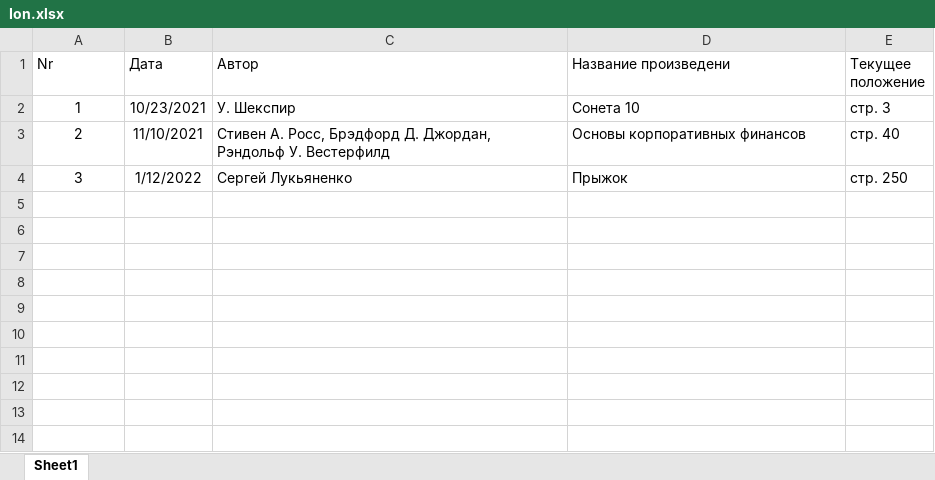
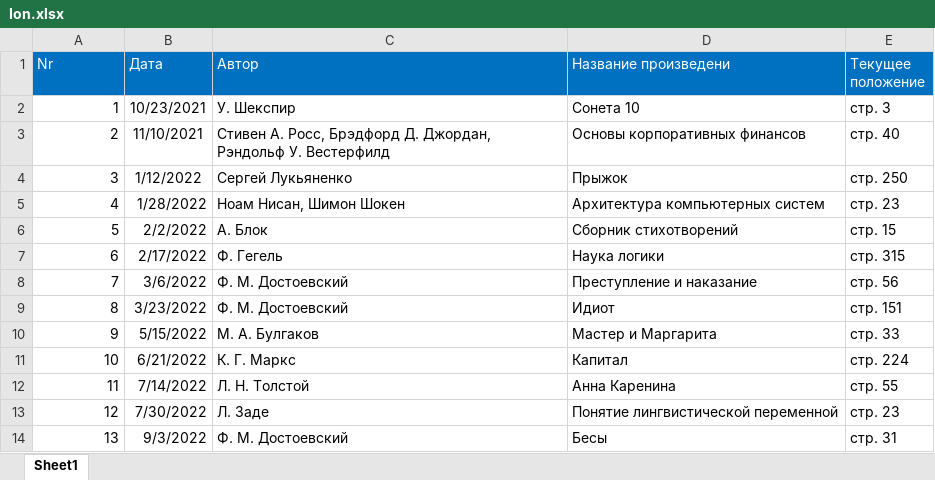
Before and after one commit to AngryProbe/Library2, an Excel workbook: Ion.xlsx, sheet Sheet1, drawn as a sheet; values as stored, in another font and other column widths than the file's, no borders; the diff names each change by its address in the sheet, - before the commit and + after, or states it on an @@ line.

```diff
--- a/Ion.xlsx (sheet Sheet1)
+++ b/Ion.xlsx (sheet Sheet1)
@@ A1:E1 fill: none → #0070C0, text colour: black → #FFFFFF @@
-A2:A4 alignment: center
+A2:A4 alignment: right
+row 5: 4 | 1/28/2022 | Ноам Нисан, Шимон Шокен | Архитектура компьютерных систем | стр. 23
+row 6: 5 | 2/2/2022 | А. Блок | Сборник стихотворений | стр. 15
+row 7: 6 | 2/17/2022 | Ф. Гегель | Наука логики | стр. 315
+row 8: 7 | 3/6/2022 | Ф. М. Достоевский | Преступление и наказание | стр. 56
+row 9: 8 | 3/23/2022 | Ф. М. Достоевский | Идиот | стр. 151
+row 10: 9 | 5/15/2022 | М. А. Булгаков | Мастер и Маргарита | стр. 33
+row 11: 10 | 6/21/2022 | К. Г. Маркс | Капитал | стр. 224
+row 12: 11 | 7/14/2022 | Л. Н. Толстой | Анна Каренина | стр. 55
+row 13: 12 | 7/30/2022 | Л. Заде | Понятие лингвистической переменной | стр. 23
+row 14: 13 | 9/3/2022 | Ф. М. Достоевский | Бесы | стр. 31
```
Also changed, not shown: Anastasia.xlsx.
